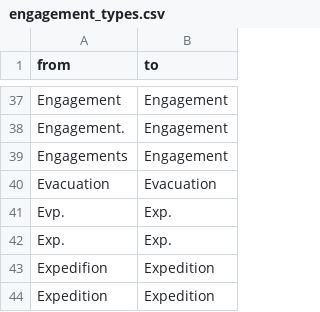
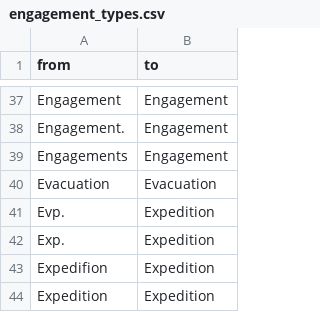
Before and after one commit to jrnold/acw_battle_data, a CSV file: rawdata/dyer1908/engagement_types.csv, drawn as a sheet; only a part is shown, gaps mark what is left out; the diff covers the shown part only.

```diff
--- a/rawdata/dyer1908/engagement_types.csv
+++ b/rawdata/dyer1908/engagement_types.csv
@@ -40,4 +40,4 @@
 "Evacuation","Evacuation"
-"Evp.","Exp."
-"Exp.","Exp."
+"Evp.","Expedition"
+"Exp.","Expedition"
 "Expedifion","Expedition"
```
Also changed, not shown: 13 edited cells elsewhere in this file, 5 other files.
